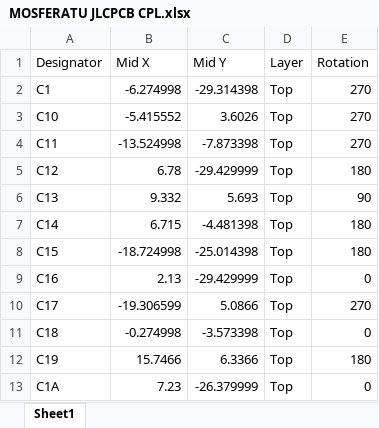
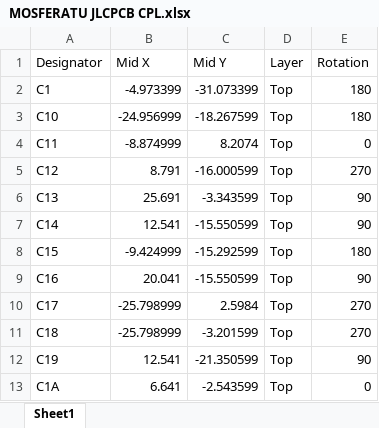
Before and after one commit to thomasbe86/RhPf, an Excel workbook: MOSFERATU JLCPCB CPL.xlsx, sheet Sheet1, drawn as a sheet; only a part is shown; values as stored, in another font and other column widths than the file's, no borders; table styles not drawn; the diff covers the shown part only; the diff names each change by its address in the sheet, - before the commit and + after, or states it on an @@ line.

```diff
--- a/MOSFERATU JLCPCB CPL.xlsx (sheet Sheet1)
+++ b/MOSFERATU JLCPCB CPL.xlsx (sheet Sheet1)
-B2 (Mid X): -6.274998
+B2 (Mid X): -4.973399
-C2 (Mid Y): -29.314398
+C2 (Mid Y): -31.073399
-E2:E3 (Rotation): 270
+E2:E3 (Rotation): 180
-B3 (Mid X): -5.415552
+B3 (Mid X): -24.956999
-C3 (Mid Y): 3.6026
+C3 (Mid Y): -18.267599
-B4 (Mid X): -13.524998
+B4 (Mid X): -8.874999
-C4 (Mid Y): -7.873398
+C4 (Mid Y): 8.2074
-E4 (Rotation): 270
+E4 (Rotation): 0
-B5 (Mid X): 6.78
+B5 (Mid X): 8.791
-C5 (Mid Y): -29.429999
+C5 (Mid Y): -16.000599
-E5 (Rotation): 180
+E5 (Rotation): 270
-B6 (Mid X): 9.332
+B6 (Mid X): 25.691
-C6 (Mid Y): 5.693
+C6 (Mid Y): -3.343599
-B7 (Mid X): 6.715
+B7 (Mid X): 12.541
-C7 (Mid Y): -4.481398
+C7 (Mid Y): -15.550599
-E7 (Rotation): 180
+E7 (Rotation): 90
-B8 (Mid X): -18.724998
+B8 (Mid X): -9.424999
-C8 (Mid Y): -25.014398
+C8 (Mid Y): -15.292599
-B9 (Mid X): 2.13
+B9 (Mid X): 20.041
-C9 (Mid Y): -29.429999
+C9 (Mid Y): -15.550599
-E9 (Rotation): 0
+E9 (Rotation): 90
-B10 (Mid X): -19.306599
+B10 (Mid X): -25.798999
-C10 (Mid Y): 5.0866
+C10 (Mid Y): 2.5984
-B11 (Mid X): -0.274998
+B11 (Mid X): -25.798999
-C11 (Mid Y): -3.573398
+C11 (Mid Y): -3.201599
-E11 (Rotation): 0
+E11 (Rotation): 270
-B12 (Mid X): 15.7466
+B12 (Mid X): 12.541
-C12 (Mid Y): 6.3366
+C12 (Mid Y): -21.350599
-E12 (Rotation): 180
+E12 (Rotation): 90
-B13 (Mid X): 7.23
+B13 (Mid X): 6.641
-C13 (Mid Y): -26.379999
+C13 (Mid Y): -2.543599
```
Also changed, not shown: 133 edited cells elsewhere in this sheet, MOSFERATU TAYDA BOM.xlsx, MOSFERATU TAYDA UV PRINTING.xlsx, 8 other files.
